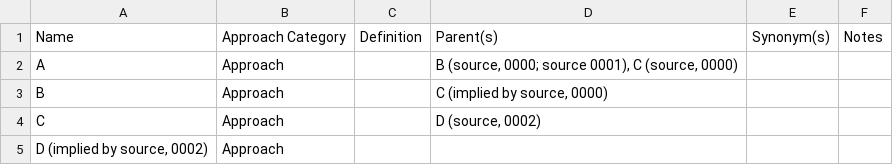
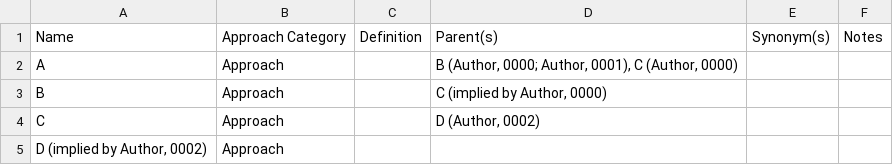
Before and after one commit to samm82/TestingTesting, a CSV file: ExampleGlossary.csv, drawn as a sheet.

Commit message:
Add example of CSV data being formatted as a graph
Ensure that 'usual' glossary output isn't overwritten by 'example' glossaries

```diff
--- a/ExampleGlossary.csv
+++ b/ExampleGlossary.csv
@@ -1,5 +1,5 @@
 Name,Approach Category,Definition,Parent(s),Synonym(s),Notes
-A,Approach,,"B (source, 0000; source 0001), C (source, 0000)",,
-B,Approach,,"C (implied by source, 0000)",,
-C,Approach,,"D (source, 0002)",,
-"D (implied by source, 0002)",Approach,,,,
+A,Approach,,"B (Author, 0000; Author, 0001), C (Author, 0000)",,
+B,Approach,,"C (implied by Author, 0000)",,
+C,Approach,,"D (Author, 0002)",,
+"D (implied by Author, 0002)",Approach,,,,
```
Also changed, not shown: 4 other files.
